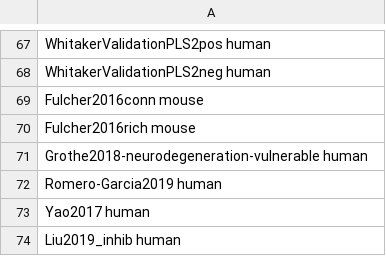
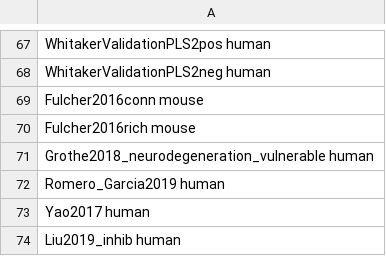
Before and after one commit to benfulcher/GCEA_FalsePositives, a CSV file: LiteratureEnrichmentData/AnnotateStudies.csv, drawn as a sheet; only a part is shown, gaps mark what is left out.

```diff
--- a/LiteratureEnrichmentData/AnnotateStudies.csv
+++ b/LiteratureEnrichmentData/AnnotateStudies.csv
@@ -70,4 +70,4 @@ Fulcher2016conn    mouse
 Fulcher2016rich     mouse
-Grothe2018-neurodegeneration-vulnerable  human
-Romero-Garcia2019  human
+Grothe2018_neurodegeneration_vulnerable  human
+Romero_Garcia2019  human
 Yao2017  human
```
Also changed, not shown: LiteratureEnrichmentData/TableGOBPs.csv, 4 other files.
